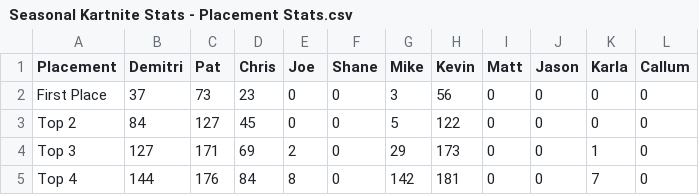
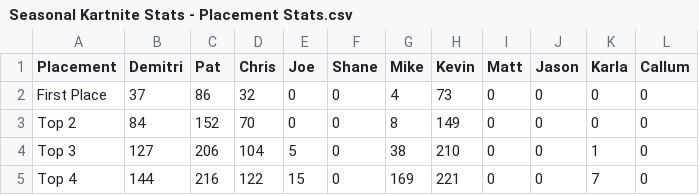
Before and after one commit to PatrickMarinich/Kartnite_Stats, a CSV file: stats_csv/seasonal_stats/Seasonal Kartnite Stats - Placement Stats.csv, drawn as a sheet.

```diff
--- a/stats_csv/seasonal_stats/Seasonal Kartnite Stats - Placement Stats.csv
+++ b/stats_csv/seasonal_stats/Seasonal Kartnite Stats - Placement Stats.csv
@@ -1,5 +1,5 @@
 Placement,Demitri,Pat,Chris,Joe,Shane,Mike,Kevin,Matt,Jason,Karla,Callum
-First Place,37,73,23,0,0,3,56,0,0,0,0
-Top 2,84,127,45,0,0,5,122,0,0,0,0
-Top 3,127,171,69,2,0,29,173,0,0,1,0
-Top 4,144,176,84,8,0,142,181,0,0,7,0
+First Place,37,86,32,0,0,4,73,0,0,0,0
+Top 2,84,152,70,0,0,8,149,0,0,0,0
+Top 3,127,206,104,5,0,38,210,0,0,1,0
+Top 4,144,216,122,15,0,169,221,0,0,7,0
```
Also changed, not shown: stats_csv/seasonal_stats/Seasonal Kartnite Stats - KVR Stats.csv, stats_csv/seasonal_stats/Seasonal Kartnite Stats - Race Count.csv, 6 other files.
